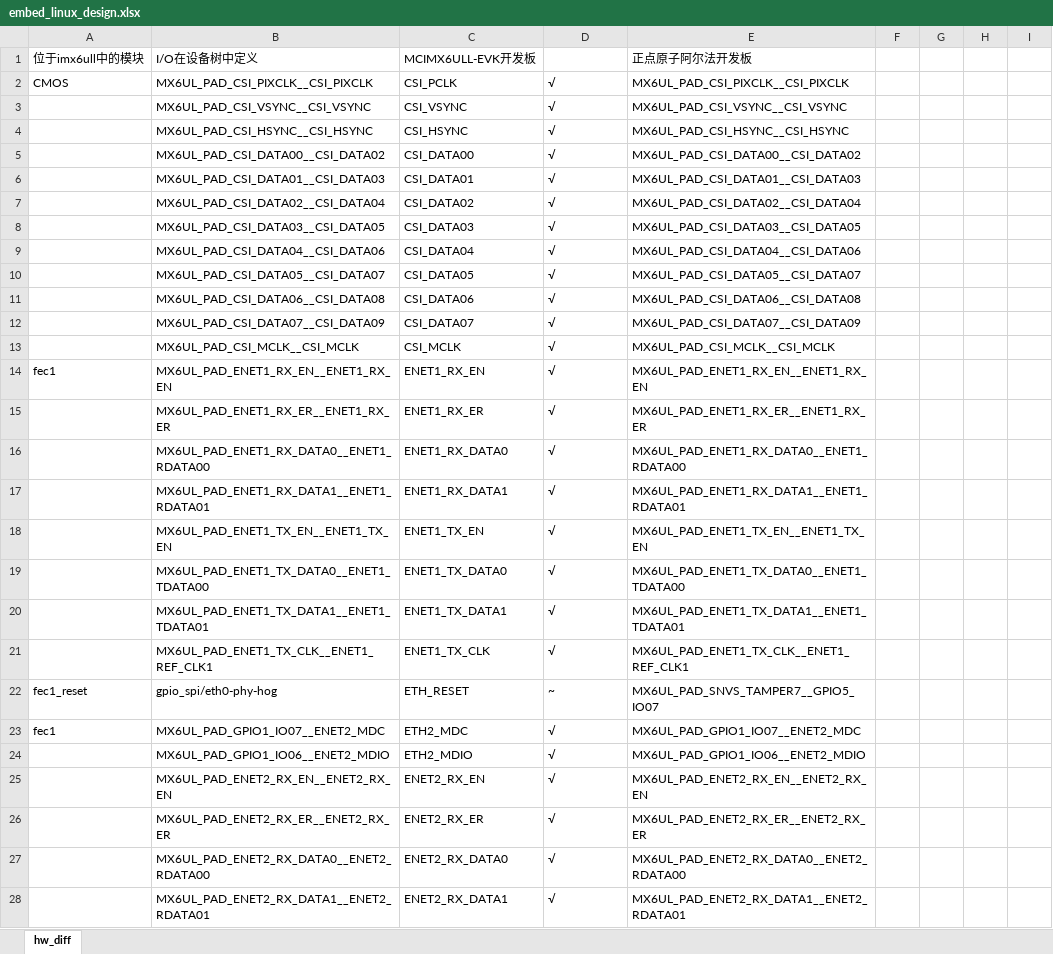
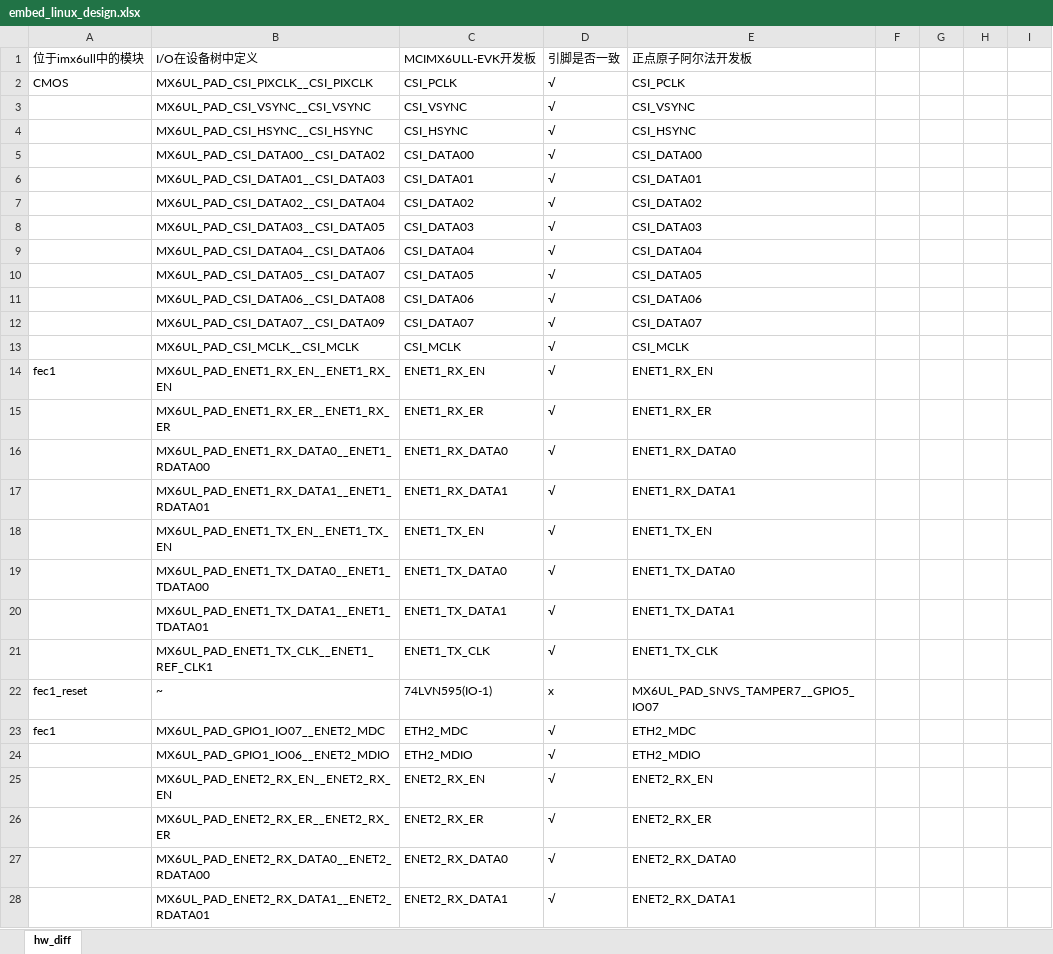
Before and after one commit to zc110747/build_embed_linux_system, an Excel workbook: src/file/embed_linux_design.xlsx, sheet hw_diff, drawn as a sheet; only a part is shown; values as stored, in another font and other column widths than the file's, no cell formats; the diff covers the shown part only; the diff names each change by its address in the sheet, - before the commit and + after, or states it on an @@ line.

```diff
--- a/src/file/embed_linux_design.xlsx (sheet hw_diff)
+++ b/src/file/embed_linux_design.xlsx (sheet hw_diff)
-D1: (empty)
+D1: 引脚是否一致
-E2: MX6UL_PAD_CSI_PIXCLK__CSI_PIXCLK
+E2: CSI_PCLK
-E3: MX6UL_PAD_CSI_VSYNC__CSI_VSYNC
+E3: CSI_VSYNC
-E4: MX6UL_PAD_CSI_HSYNC__CSI_HSYNC
+E4: CSI_HSYNC
-E5: MX6UL_PAD_CSI_DATA00__CSI_DATA02
+E5: CSI_DATA00
-E6: MX6UL_PAD_CSI_DATA01__CSI_DATA03
+E6: CSI_DATA01
-E7: MX6UL_PAD_CSI_DATA02__CSI_DATA04
+E7: CSI_DATA02
-E8: MX6UL_PAD_CSI_DATA03__CSI_DATA05
+E8: CSI_DATA03
-E9: MX6UL_PAD_CSI_DATA04__CSI_DATA06
+E9: CSI_DATA04
-E10: MX6UL_PAD_CSI_DATA05__CSI_DATA07
+E10: CSI_DATA05
-E11: MX6UL_PAD_CSI_DATA06__CSI_DATA08
+E11: CSI_DATA06
-E12: MX6UL_PAD_CSI_DATA07__CSI_DATA09
+E12: CSI_DATA07
-E13: MX6UL_PAD_CSI_MCLK__CSI_MCLK
+E13: CSI_MCLK
-E14: MX6UL_PAD_ENET1_RX_EN__ENET1_RX_EN
+E14: ENET1_RX_EN
-E15: MX6UL_PAD_ENET1_RX_ER__ENET1_RX_ER
+E15: ENET1_RX_ER
-E16: MX6UL_PAD_ENET1_RX_DATA0__ENET1_RDATA00
+E16: ENET1_RX_DATA0
-E17: MX6UL_PAD_ENET1_RX_DATA1__ENET1_RDATA01
+E17: ENET1_RX_DATA1
-E18: MX6UL_PAD_ENET1_TX_EN__ENET1_TX_EN
+E18: ENET1_TX_EN
-E19: MX6UL_PAD_ENET1_TX_DATA0__ENET1_TDATA00
+E19: ENET1_TX_DATA0
-E20: MX6UL_PAD_ENET1_TX_DATA1__ENET1_TDATA01
+E20: ENET1_TX_DATA1
-E21: MX6UL_PAD_ENET1_TX_CLK__ENET1_REF_CLK1
+E21: ENET1_TX_CLK
-B22: gpio_spi/eth0-phy-hog
+B22: ~
-C22: ETH_RESET
+C22: 74LVN595(IO-1)
-D22: ~
+D22: x
-E23: MX6UL_PAD_GPIO1_IO07__ENET2_MDC
+E23: ETH2_MDC
-E24: MX6UL_PAD_GPIO1_IO06__ENET2_MDIO
+E24: ETH2_MDIO
-E25: MX6UL_PAD_ENET2_RX_EN__ENET2_RX_EN
+E25: ENET2_RX_EN
-E26: MX6UL_PAD_ENET2_RX_ER__ENET2_RX_ER
+E26: ENET2_RX_ER
-E27: MX6UL_PAD_ENET2_RX_DATA0__ENET2_RDATA00
+E27: ENET2_RX_DATA0
-E28: MX6UL_PAD_ENET2_RX_DATA1__ENET2_RDATA01
+E28: ENET2_RX_DATA1
```
Also changed, not shown: 6 added rows, 9 removed rows and 60 edited cells elsewhere in this sheet, cell formats, 57 other files.
